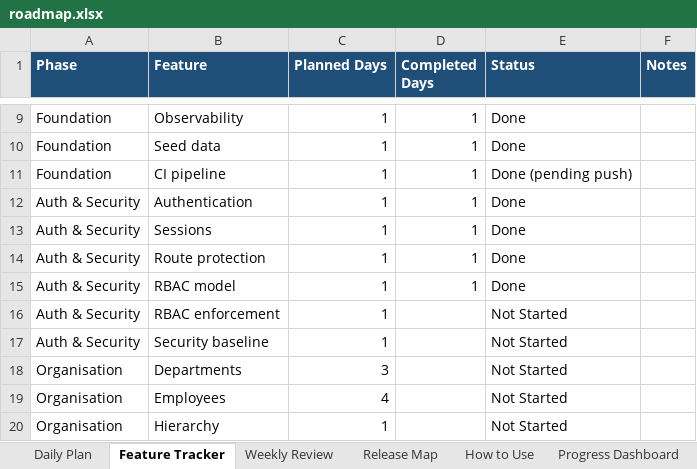
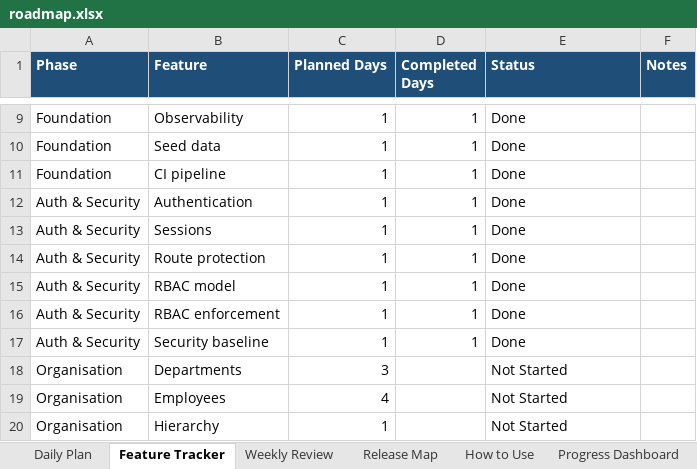
Before and after one commit to SakshiK2503/ai-firm-management, an Excel workbook: docs/roadmap.xlsx, sheet Feature Tracker, drawn as a sheet; only a part is shown, gaps mark what is left out; values as stored, in another font and other column widths than the file's, no borders; the diff names each change by its address in the sheet, - before the commit and + after, or states it on an @@ line.

```diff
--- a/docs/roadmap.xlsx (sheet Feature Tracker)
+++ b/docs/roadmap.xlsx (sheet Feature Tracker)
-E11 (Status): Done (pending push)
+E11 (Status): Done
-D16:D17 (Completed Days): (empty)
+D16:D17 (Completed Days): 1
-E16:E17 (Status): Not Started
+E16:E17 (Status): Done
```
Also changed, not shown: sheet Daily Plan, 21 other files.
